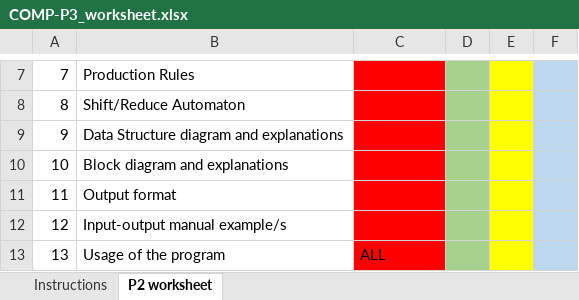
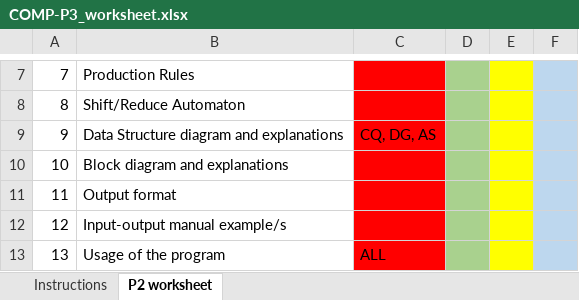
Before and after one commit to ARNAUSOLANSIVAZQUEZ/P3-Parser-GD, an Excel workbook: Documentation/COMP-P3_worksheet.xlsx, sheet P2 worksheet, drawn as a sheet; only a part is shown, gaps mark what is left out; values as stored, in another font and other column widths than the file's, no borders; the diff names each change by its address in the sheet, - before the commit and + after, or states it on an @@ line.

Commit message:
Update COMP-P3_worksheet.xlsx

```diff
--- a/Documentation/COMP-P3_worksheet.xlsx (sheet P2 worksheet)
+++ b/Documentation/COMP-P3_worksheet.xlsx (sheet P2 worksheet)
-C9: (empty)
+C9: CQ, DG, AS
```
